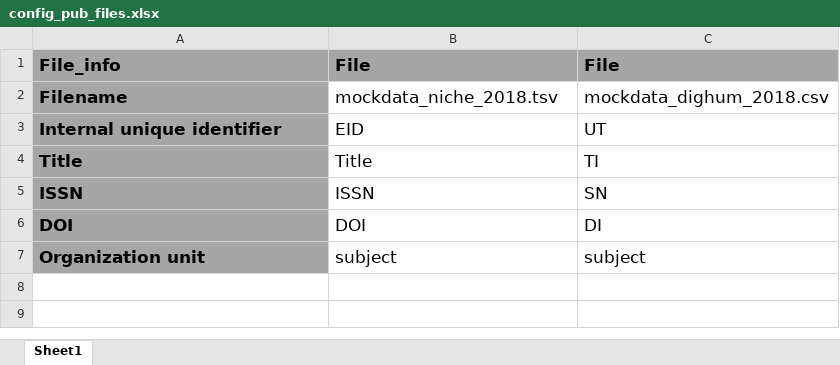
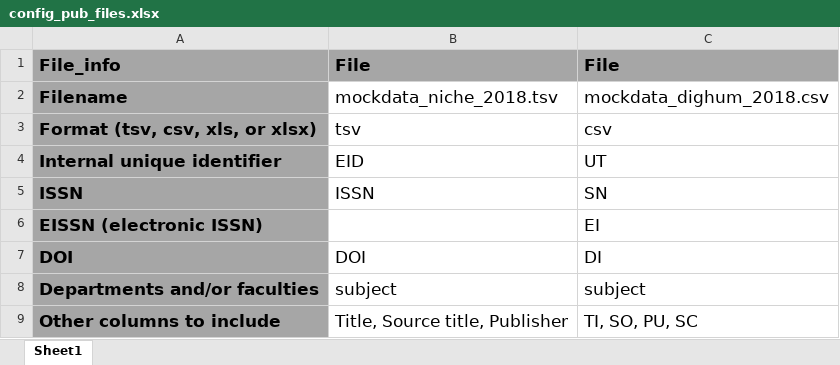
Before and after one commit to bvreede/OAmonitoring, an Excel workbook: config/config_pub_files.xlsx, sheet Sheet1, drawn as a sheet; values as stored, in another font and other column widths than the file's, no borders; removed rows and columns are numbered as before the commit, all else as after; the diff names each change by its address in the sheet, - before the commit and + after, or states it on an @@ line.

Commit message:
config file adjusted to fit changed demands

```diff
--- a/config/config_pub_files.xlsx (sheet Sheet1)
+++ b/config/config_pub_files.xlsx (sheet Sheet1)
+row 3: Format (tsv, csv, xls, or xlsx) | tsv | csv
-row 4: Title | Title | TI
+row 6: EISSN (electronic ISSN) |  | EI
-A8: Organization unit
+A8: Departments and/or faculties
+row 9: Other columns to include | Title, Source title, Publisher | TI, SO, PU, SC
```
